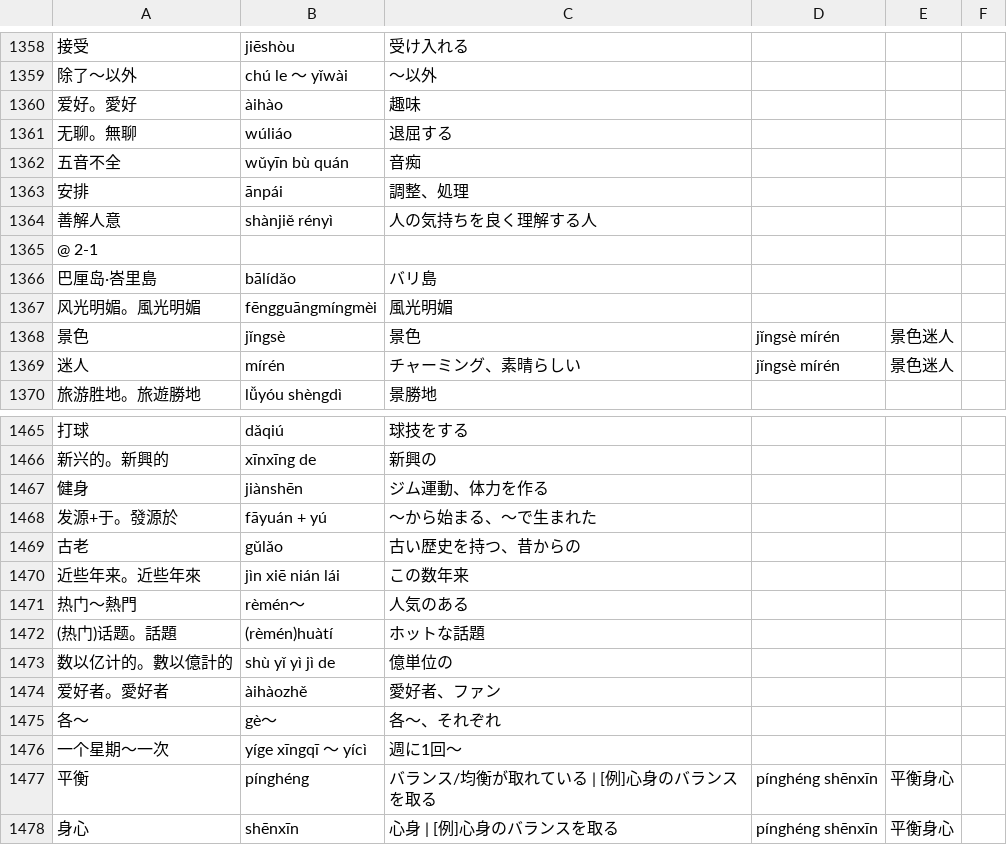
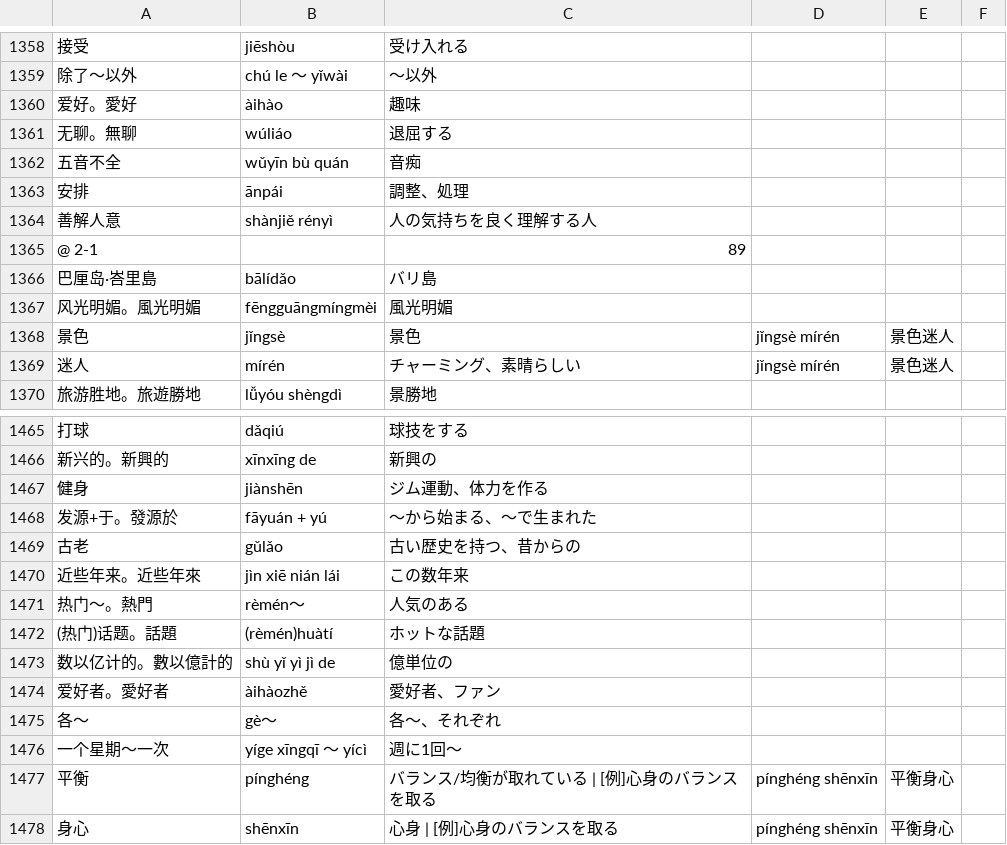
Before and after one commit to jdwebdev/NZH, a TSV file: tsv/NZH - 本気で学ぶ中国語.tsv, drawn as a sheet; only a part is shown, gaps mark what is left out; the diff names each change by its address in the sheet, - before the commit and + after, or states it on an @@ line.

```diff
--- a/tsv/NZH - 本気で学ぶ中国語.tsv
+++ b/tsv/NZH - 本気で学ぶ中国語.tsv
-C1365: (empty)
+C1365: 89
-A1471: 热门～熱門
+A1471: 热门～。熱門
```
Also changed, not shown: tsv/NZH - できる한국어.tsv, tsv/NZH - 汉字.tsv, 1 other file.
